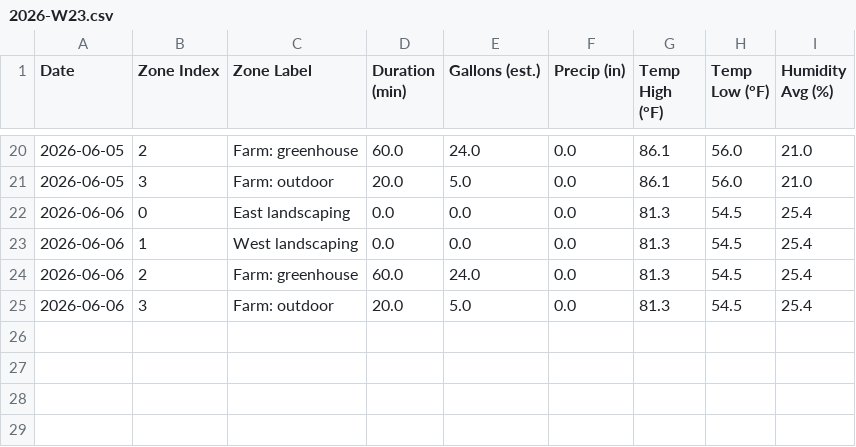
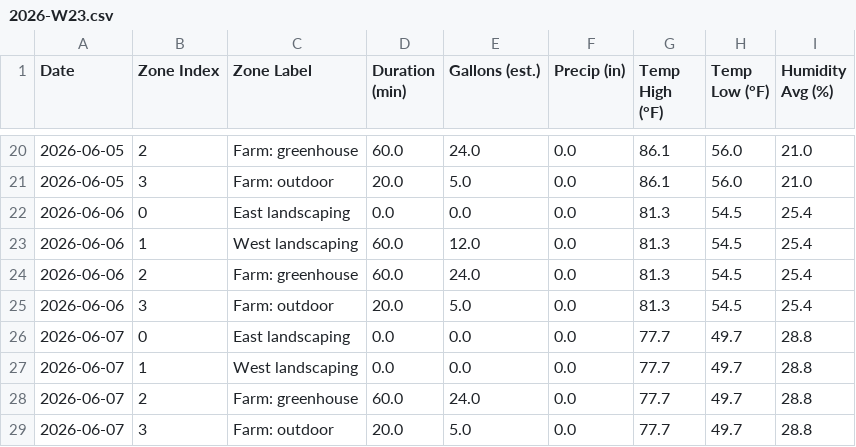
Before and after one commit to townsite-urban-farm/tuf-irrigation-data, a CSV file: reports/weekly/2026-W23.csv, drawn as a sheet; only a part is shown, gaps mark what is left out.

```diff
--- a/reports/weekly/2026-W23.csv
+++ b/reports/weekly/2026-W23.csv
@@ -22,4 +22,8 @@ Date,Zone Index,Zone Label,Duration (min),Gallons (est.),Precip (in),Temp High (
 2026-06-06,0,East landscaping,0.0,0.0,0.0,81.3,54.5,25.4
-2026-06-06,1,West landscaping,0.0,0.0,0.0,81.3,54.5,25.4
+2026-06-06,1,West landscaping,60.0,12.0,0.0,81.3,54.5,25.4
 2026-06-06,2,Farm: greenhouse,60.0,24.0,0.0,81.3,54.5,25.4
 2026-06-06,3,Farm: outdoor,20.0,5.0,0.0,81.3,54.5,25.4
+2026-06-07,0,East landscaping,0.0,0.0,0.0,77.7,49.7,28.8
+2026-06-07,1,West landscaping,0.0,0.0,0.0,77.7,49.7,28.8
+2026-06-07,2,Farm: greenhouse,60.0,24.0,0.0,77.7,49.7,28.8
+2026-06-07,3,Farm: outdoor,20.0,5.0,0.0,77.7,49.7,28.8
```
Also changed, not shown: reports/all-weeks.csv, 2 other files.
